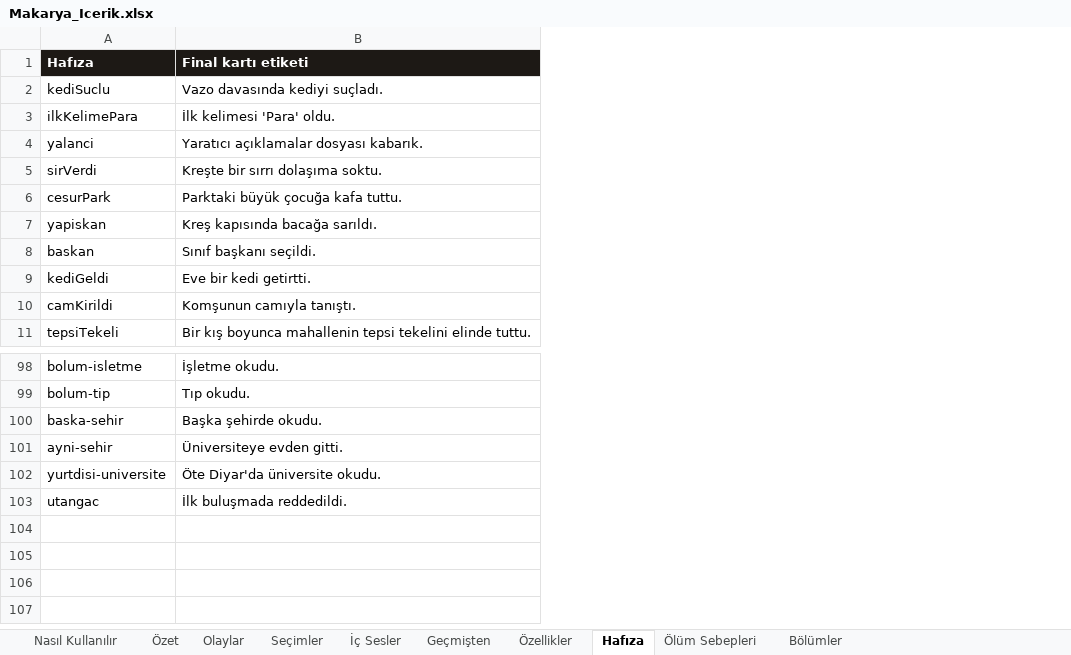
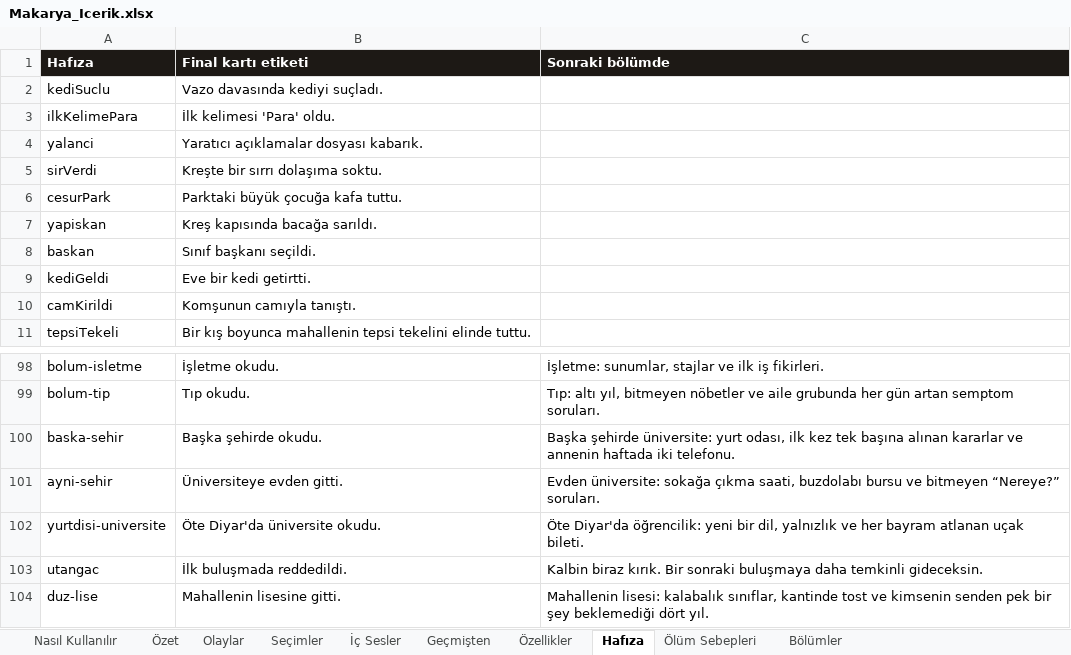
Before and after one commit to Dygrogrand/Makarya, an Excel workbook: Makarya_Icerik.xlsx, sheet Hafıza, drawn as a sheet; only a part is shown, gaps mark what is left out; values as stored, in another font and other column widths than the file's, no borders; the diff names each change by its address in the sheet, - before the commit and + after, or states it on an @@ line.

```diff
--- a/Makarya_Icerik.xlsx (sheet Hafıza)
+++ b/Makarya_Icerik.xlsx (sheet Hafıza)
+column C (Sonraki bölümde), rows 98-103: İşletme: sunumlar, stajlar ve ilk iş fikirleri. | Tıp: altı yıl, bitmeyen nöbetler ve aile grubunda her gün artan semptom soruları. | Başka şehirde üniversite: yurt odası, ilk kez tek başına alınan kararlar ve annenin haftada iki telefonu. | Evden üniversite: sokağa çıkma saati, buzdolabı bursu ve bitmeyen “Nereye?” soruları. | Öte Diyar'da öğrencilik: yeni bir dil, yalnızlık ve her bayram atlanan uçak bileti. | Kalbin biraz kırık. Bir sonraki buluşmaya daha temkinli gideceksin.
+row 104: duz-lise | Mahallenin lisesine gitti. | Mahallenin lisesi: kalabalık sınıflar, kantinde tost ve kimsenin senden pek bir şey beklemediği dört yıl.
```
Also changed, not shown: sheet Seçimler, 6 other files.
